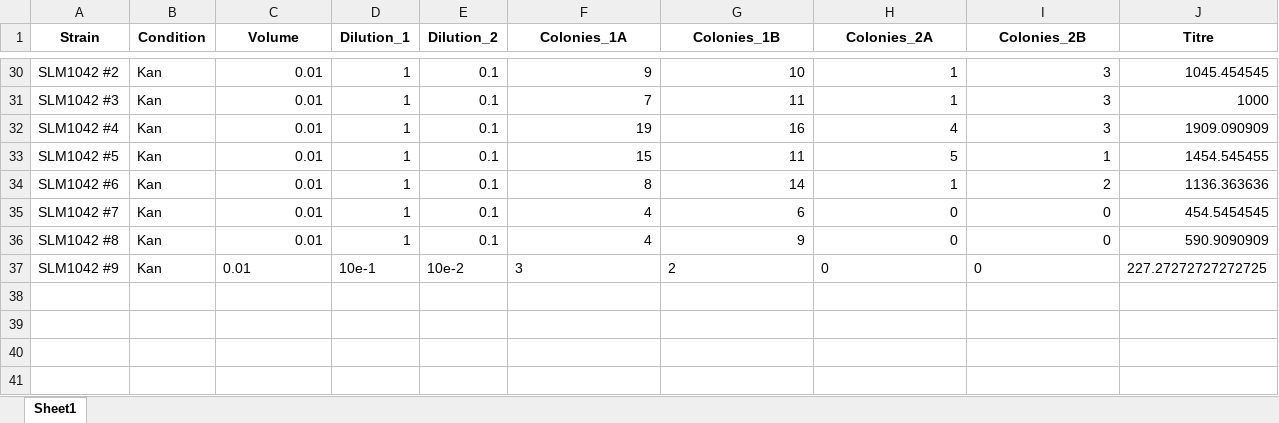
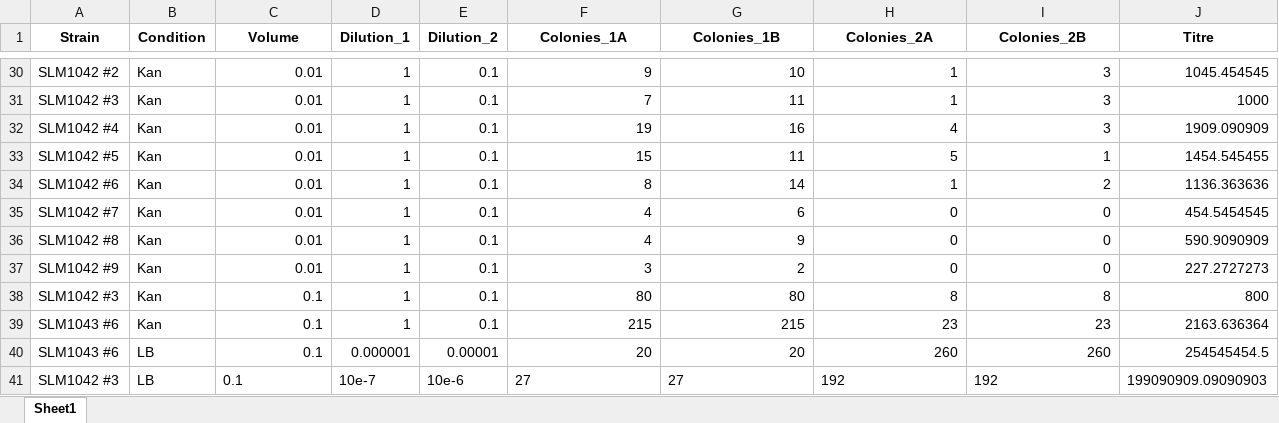
Before and after one commit to Armbarbarian/Python, an Excel workbook: Viable Titre/SLM1042_SLM1043_VT_17-08.xlsx, sheet Sheet1, drawn as a sheet; only a part is shown, gaps mark what is left out; values as stored, in another font and other column widths than the file's, no borders; the diff names each change by its address in the sheet, - before the commit and + after, or states it on an @@ line.

```diff
--- a/Viable Titre/SLM1042_SLM1043_VT_17-08.xlsx (sheet Sheet1)
+++ b/Viable Titre/SLM1042_SLM1043_VT_17-08.xlsx (sheet Sheet1)
-C37 alignment: left
+C37 alignment: right
-D37 (Dilution_1): 10e-1
+D37 (Dilution_1): 1
-E37 (Dilution_2): 10e-2
+E37 (Dilution_2): 0.1
-F37:I37 alignment: left
+F37:I37 alignment: right
-J37 (Titre): 227.27272727272725
+J37 (Titre): 227.2727273
+row 38: SLM1042 #3 | Kan | 0.1 | 1 | 0.1 | 80 | 80 | 8 | 8 | 800
+row 39: SLM1043 #6 | Kan | 0.1 | 1 | 0.1 | 215 | 215 | 23 | 23 | 2163.636364
+row 40: SLM1043 #6 | LB | 0.1 | 0.000001 | 0.00001 | 20 | 20 | 260 | 260 | 254545454.5
+row 41: SLM1042 #3 | LB | 0.1 | 10e-7 | 10e-6 | 27 | 27 | 192 | 192 | 199090909.09090903
```
Also changed, not shown: 5 other files.
